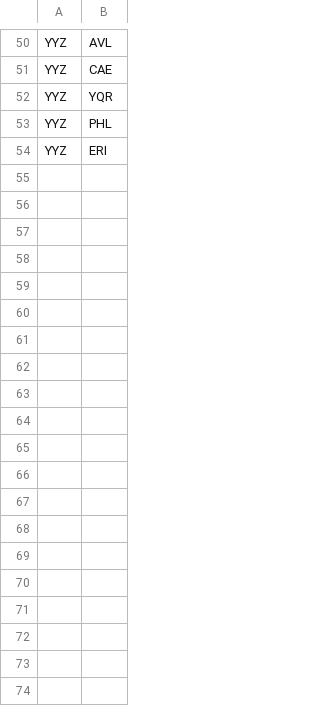
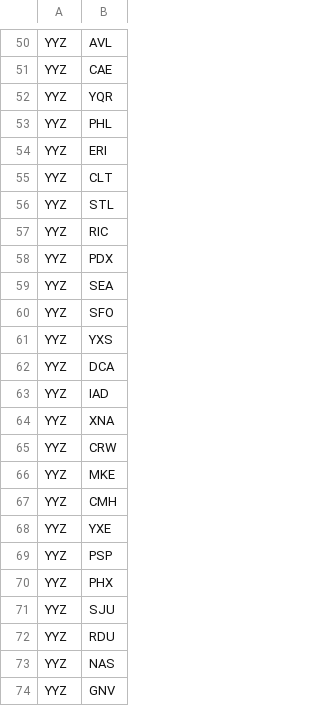
Before and after one commit to Dawenster/fly_shortcut_rails, a CSV file: db/routes/YYZ.csv, drawn as a sheet; only a part is shown, gaps mark what is left out; the diff covers the shown part only; the diff names each change by its address in the sheet, - before the commit and + after, or states it on an @@ line.

```diff
--- a/db/routes/YYZ.csv
+++ b/db/routes/YYZ.csv
+row 55: YYZ | CLT
+row 56: YYZ | STL
+row 57: YYZ | RIC
+row 58: YYZ | PDX
+row 59: YYZ | SEA
+row 60: YYZ | SFO
+row 61: YYZ | YXS
+row 62: YYZ | DCA
+row 63: YYZ | IAD
+row 64: YYZ | XNA
+row 65: YYZ | CRW
+row 66: YYZ | MKE
+row 67: YYZ | CMH
+row 68: YYZ | YXE
+row 69: YYZ | PSP
+row 70: YYZ | PHX
+row 71: YYZ | SJU
+row 72: YYZ | RDU
+row 73: YYZ | NAS
+row 74: YYZ | GNV
```
Also changed, not shown: 42 added rows elsewhere in this file, 1 other file.
